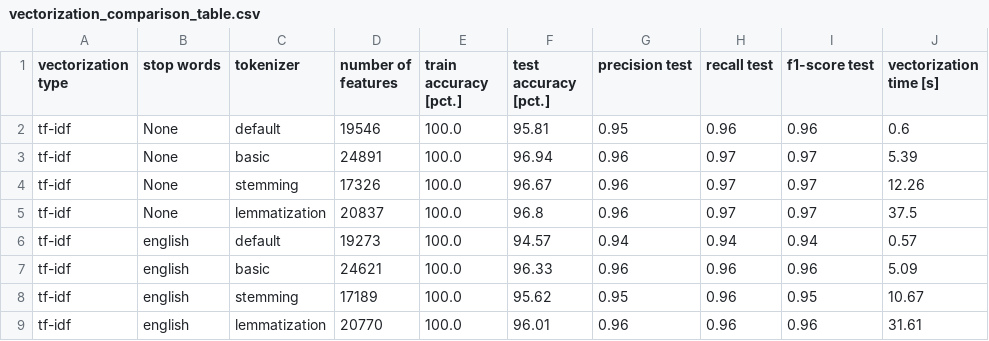
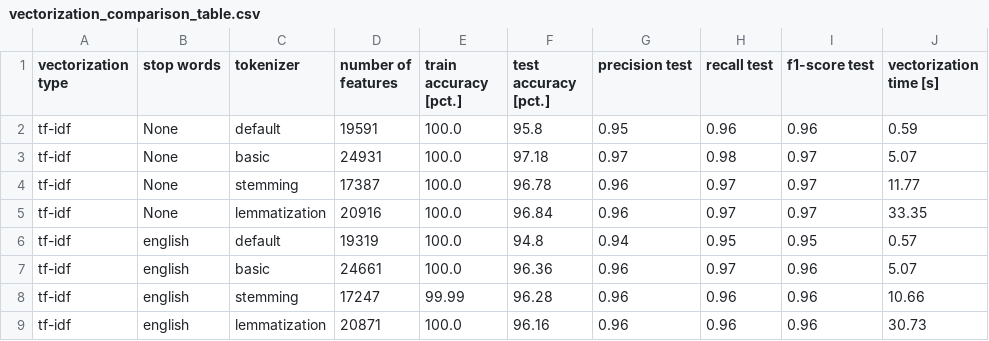
Before and after one commit to PH875/FakeNewsDetection_Project, a CSV file: tables/vectorization_comparison_table.csv, drawn as a sheet; only a part is shown; the diff covers the shown part only.

```diff
--- a/tables/vectorization_comparison_table.csv
+++ b/tables/vectorization_comparison_table.csv
@@ -1,9 +1,9 @@
 vectorization type,stop words,tokenizer,number of features,train accuracy [pct.],test accuracy [pct.],precision test,recall test,f1-score test,vectorization time [s]
-tf-idf,None,default,19546,100.0,95.81,0.95,0.96,0.96,0.6
-tf-idf,None,basic,24891,100.0,96.94,0.96,0.97,0.97,5.39
-tf-idf,None,stemming,17326,100.0,96.67,0.96,0.97,0.97,12.26
-tf-idf,None,lemmatization,20837,100.0,96.8,0.96,0.97,0.97,37.5
-tf-idf,english,default,19273,100.0,94.57,0.94,0.94,0.94,0.57
-tf-idf,english,basic,24621,100.0,96.33,0.96,0.96,0.96,5.09
-tf-idf,english,stemming,17189,100.0,95.62,0.95,0.96,0.95,10.67
-tf-idf,english,lemmatization,20770,100.0,96.01,0.96,0.96,0.96,31.61
+tf-idf,None,default,19591,100.0,95.8,0.95,0.96,0.96,0.59
+tf-idf,None,basic,24931,100.0,97.18,0.97,0.98,0.97,5.07
+tf-idf,None,stemming,17387,100.0,96.78,0.96,0.97,0.97,11.77
+tf-idf,None,lemmatization,20916,100.0,96.84,0.96,0.97,0.97,33.35
+tf-idf,english,default,19319,100.0,94.8,0.94,0.95,0.95,0.57
+tf-idf,english,basic,24661,100.0,96.36,0.96,0.97,0.96,5.07
+tf-idf,english,stemming,17247,99.99,96.28,0.96,0.96,0.96,10.66
+tf-idf,english,lemmatization,20871,100.0,96.16,0.96,0.96,0.96,30.73
```
Also changed, not shown: 31 edited cells elsewhere in this file, tables/comparison_ngrams.csv, tables/model_comparison_table.csv, 8 other files.
